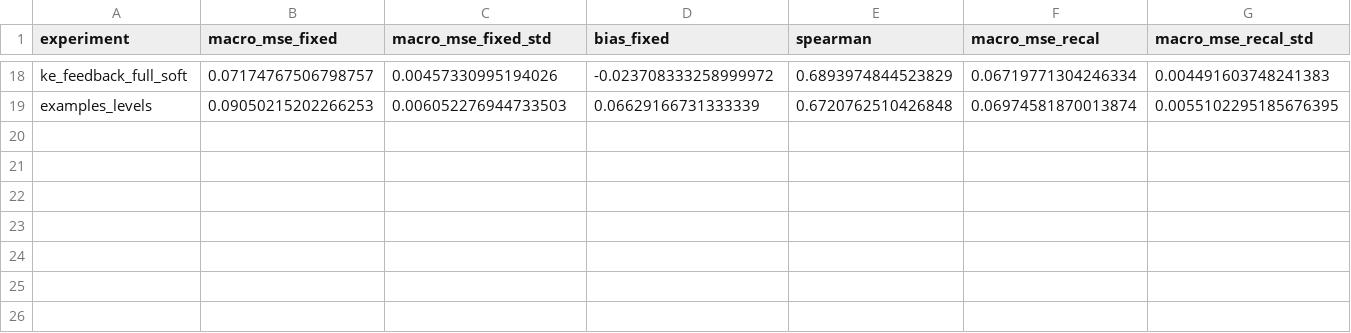
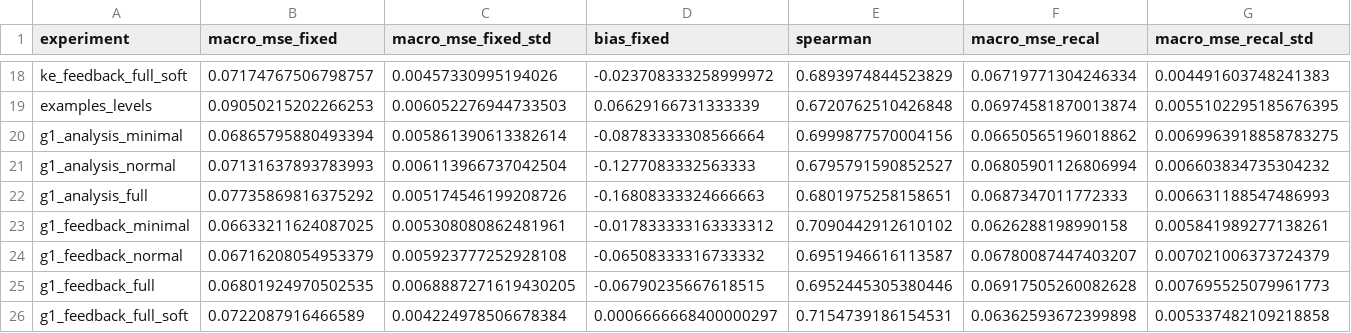
Before and after one commit to rilianx/Experimentos-EvaluAI, a CSV file: results/datastructures_criteria/recalibrated.csv, drawn as a sheet; only a part is shown, gaps mark what is left out; rows hold the shown columns only; the diff names each change by its address in the sheet, - before the commit and + after, or states it on an @@ line.

```diff
--- a/results/datastructures_criteria/recalibrated.csv
+++ b/results/datastructures_criteria/recalibrated.csv
+row 20: g1_analysis_minimal | 0.06865795880493394 | 0.005861390613382614 | -0.08783333308566664 | 0.6999877570004156 | 0.06650565196018862 | 0.0069963918858783275
+row 21: g1_analysis_normal | 0.07131637893783993 | 0.006113966737042504 | -0.1277083332563333 | 0.6795791590852527 | 0.06805901126806994 | 0.006603834735304232
+row 22: g1_analysis_full | 0.07735869816375292 | 0.005174546199208726 | -0.16808333324666663 | 0.6801975258158651 | 0.0687347011772333 | 0.006631188547486993
+row 23: g1_feedback_minimal | 0.06633211624087025 | 0.005308080862481961 | -0.017833333163333312 | 0.7090442912610102 | 0.0626288198990158 | 0.005841989277138261
+row 24: g1_feedback_normal | 0.06716208054953379 | 0.005923777252928108 | -0.06508333316733332 | 0.6951946616113587 | 0.06780087447403207 | 0.007021006373724379
+row 25: g1_feedback_full | 0.06801924970502535 | 0.0068887271619430205 | -0.06790235667618515 | 0.6952445305380446 | 0.06917505260082628 | 0.007695525079961773
+row 26: g1_feedback_full_soft | 0.0722087916466589 | 0.004224978506678384 | 0.0006666668400000297 | 0.7154739186154531 | 0.06362593672399898 | 0.005337482109218858
```
Also changed, not shown: results/datastructures_criteria/comparisons.csv, results/datastructures_criteria/recalibrated_comparisons.csv, 13 other files.
